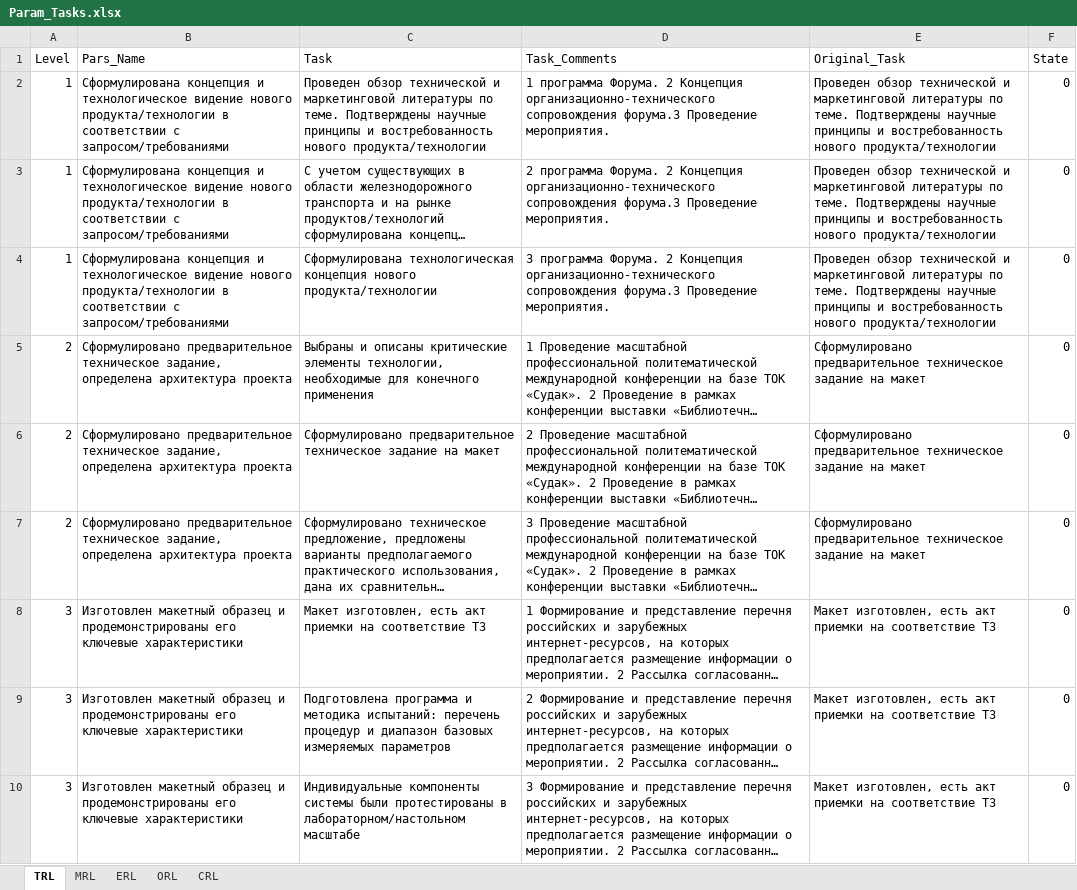
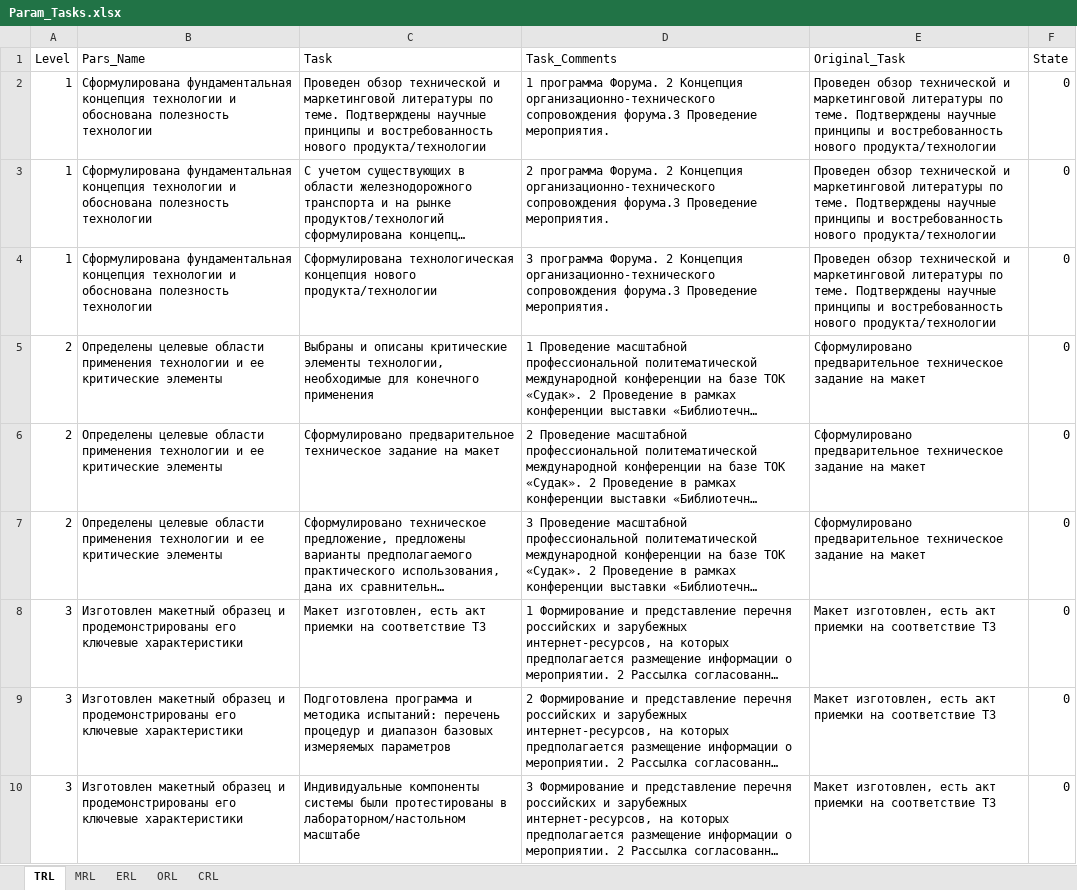
Before and after one commit to KarapetEV/TPRL_Calc, an Excel workbook: Param_Tasks.xlsx, sheet TRL, drawn as a sheet; only a part is shown; long unchanged cells end in …; values as stored, in another font and other column widths than the file's, no borders; the diff covers the shown part only; the diff names each change by its address in the sheet, - before the commit and + after, or states it on an @@ line.

Commit message:
актуальная версия

```diff
--- a/Param_Tasks.xlsx (sheet TRL)
+++ b/Param_Tasks.xlsx (sheet TRL)
-B2:B4 (Pars_Name): Сформулирована концепция и технологическое видение нового продукта/технологии в соответствии с запросом/требованиями
+B2:B4 (Pars_Name): Сформулирована фундаментальная концепция технологии и обоснована полезность технологии
-B5:B7 (Pars_Name): Сформулировано предварительное техническое задание, определена архитектура проекта
+B5:B7 (Pars_Name): Определены целевые области применения технологии и ее критические элементы
```
Also changed, not shown: 29 edited cells elsewhere in this sheet.
